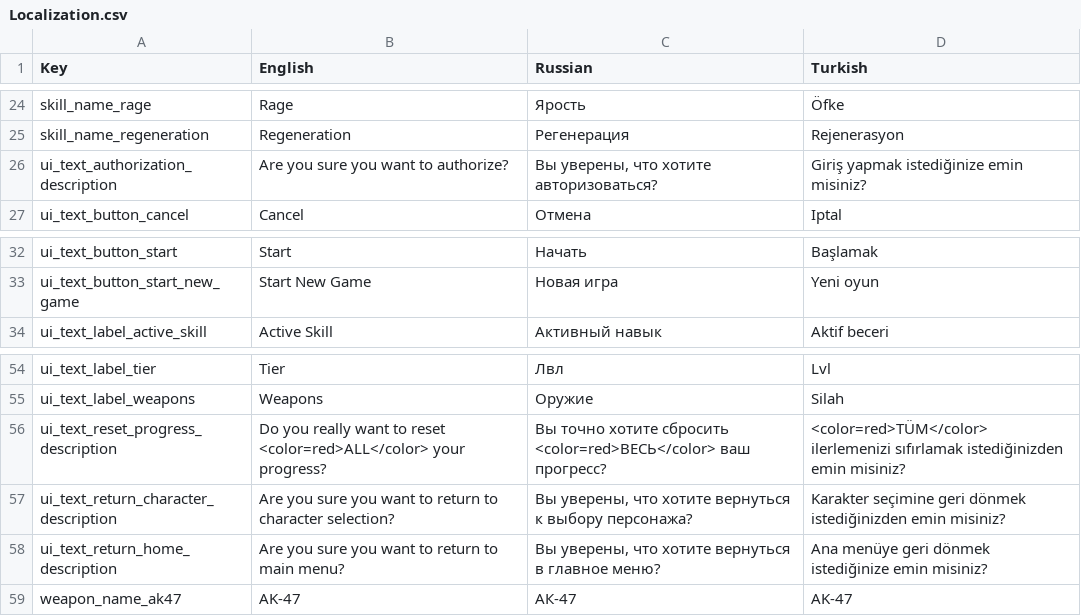
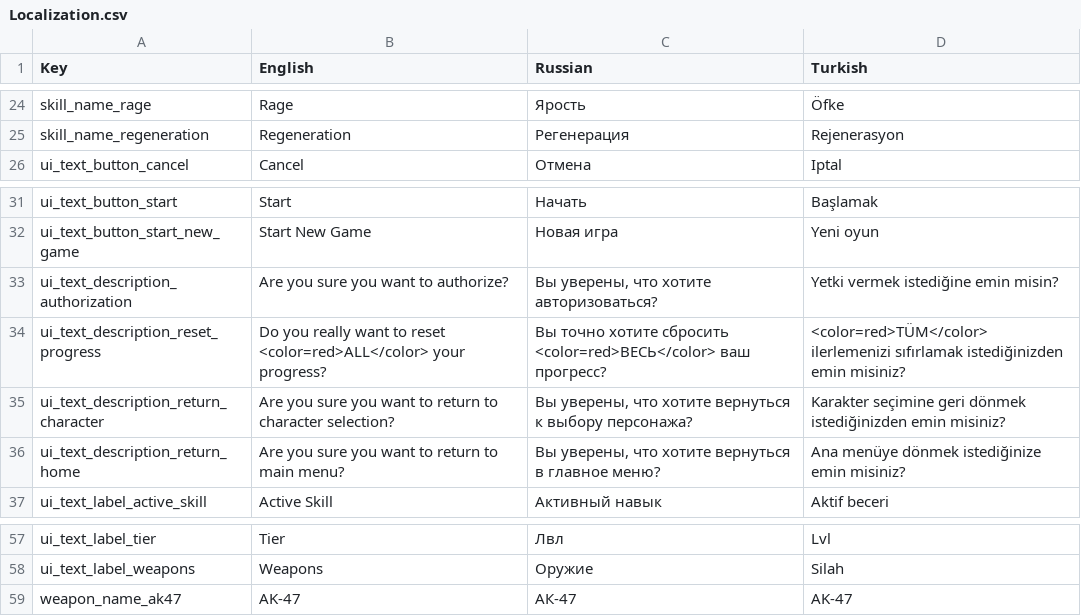
Before and after one commit to AshBlake24/Space-Marines, a CSV file: Assets/Resources/Localization/Localization.csv, drawn as a sheet; only a part is shown, gaps mark what is left out; removed rows and columns are numbered as before the commit, all else as after; the diff names each change by its address in the sheet, - before the commit and + after, or states it on an @@ line.

Commit message:
Fix confirmation windows localization

```diff
--- a/Assets/Resources/Localization/Localization.csv
+++ b/Assets/Resources/Localization/Localization.csv
-row 26: ui_text_authorization_description | Are you sure you want to authorize? | Вы уверены, что хотите авторизоваться? | Giriş yapmak istediğinize emin misiniz?
+row 33: ui_text_description_authorization | Are you sure you want to authorize? | Вы уверены, что хотите авторизоваться? | Yetki vermek istediğine emin misin?
+row 34: ui_text_description_reset_progress | Do you really want to reset <color=red>ALL</color> your progress? | Вы точно хотите сбросить <color=red>ВЕСЬ</color> ваш прогресс? | <color=red>TÜM</color> ilerlemenizi sıfırlamak istediğinizden emin misiniz?
+row 35: ui_text_description_return_character | Are you sure you want to return to character selection? | Вы уверены, что хотите вернуться к выбору персонажа? | Karakter seçimine geri dönmek istediğinizden emin misiniz?
+row 36: ui_text_description_return_home | Are you sure you want to return to main menu? | Вы уверены, что хотите вернуться в главное меню? | Ana menüye dönmek istediğinize emin misiniz?
-row 56: ui_text_reset_progress_description | Do you really want to reset <color=red>ALL</color> your progress? | Вы точно хотите сбросить <color=red>ВЕСЬ</color> ваш прогресс? | <color=red>TÜM</color> ilerlemenizi sıfırlamak istediğinizden emin misiniz?
-row 57: ui_text_return_character_description | Are you sure you want to return to character selection? | Вы уверены, что хотите вернуться к выбору персонажа? | Karakter seçimine geri dönmek istediğinizden emin misiniz?
-row 58: ui_text_return_home_description | Are you sure you want to return to main menu? | Вы уверены, что хотите вернуться в главное меню? | Ana menüye geri dönmek istediğinize emin misiniz?
```
Also changed, not shown: 4 other files.
